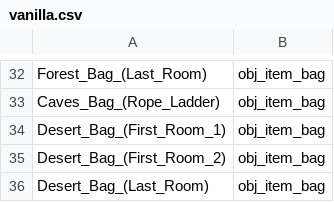
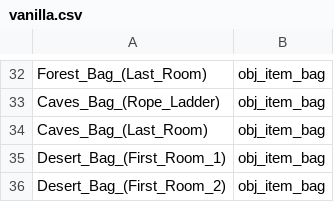
Before and after one commit to nicolasberube/Arzette_Randomizer, a CSV file: vanilla.csv, drawn as a sheet; only a part is shown, gaps mark what is left out; the shorter side is filled out with more unchanged rows.

```diff
--- a/vanilla.csv
+++ b/vanilla.csv
@@ -33,2 +33,3 @@ Forest_Bag_(Last_Room),obj_item_bag
 Caves_Bag_(Rope_Ladder),obj_item_bag
+Caves_Bag_(Last_Room),obj_item_bag
 Desert_Bag_(First_Room_1),obj_item_bag
```
Also changed, not shown: 3 other files.
